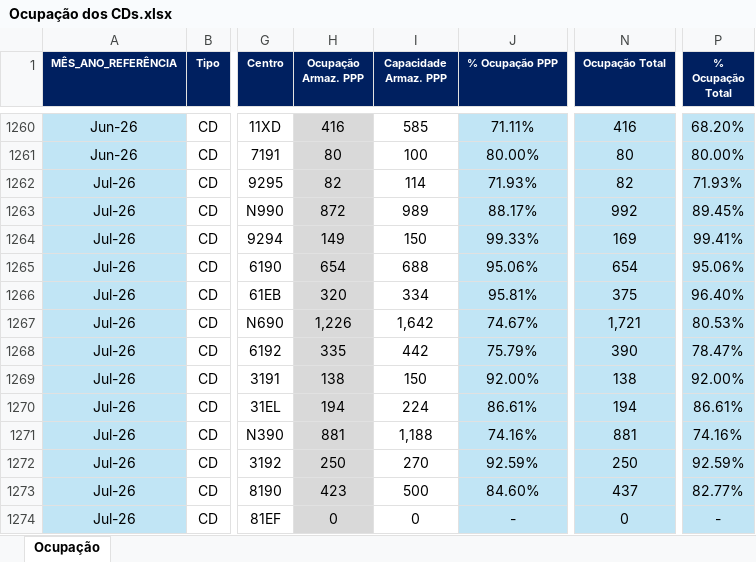
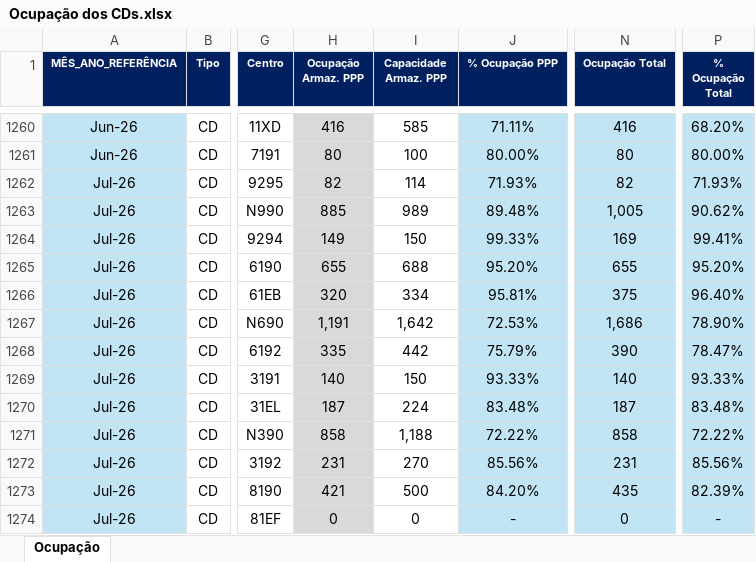
Before and after one commit to TorredaLogistica/Taxa_de_Ocupacao_dos_CDs, an Excel workbook: Ocupação dos CDs.xlsx, sheet Ocupação, drawn as a sheet; only a part is shown, gaps mark what is left out; values as stored, in another font and other column widths than the file's, no borders; the diff covers the shown part only; the diff names each change by its address in the sheet, - before the commit and + after, or states it on an @@ line.

Commit message:
Add files via upload

```diff
--- a/Ocupação dos CDs.xlsx (sheet Ocupação)
+++ b/Ocupação dos CDs.xlsx (sheet Ocupação)
-H1263 (Ocupação Armaz. PPP): 872
+H1263 (Ocupação Armaz. PPP): 885
-J1263 (% Ocupação PPP): 88.17%
+J1263 (% Ocupação PPP): 89.48%
-N1263 (Ocupação Total): 992
+N1263 (Ocupação Total): 1,005
-P1263 (% Ocupação Total): 89.45%
+P1263 (% Ocupação Total): 90.62%
-H1265 (Ocupação Armaz. PPP): 654
+H1265 (Ocupação Armaz. PPP): 655
-J1265 (% Ocupação PPP): 95.06%
+J1265 (% Ocupação PPP): 95.20%
-N1265 (Ocupação Total): 654
+N1265 (Ocupação Total): 655
-P1265 (% Ocupação Total): 95.06%
+P1265 (% Ocupação Total): 95.20%
-H1267 (Ocupação Armaz. PPP): 1,226
+H1267 (Ocupação Armaz. PPP): 1,191
-J1267 (% Ocupação PPP): 74.67%
+J1267 (% Ocupação PPP): 72.53%
-N1267 (Ocupação Total): 1,721
+N1267 (Ocupação Total): 1,686
-P1267 (% Ocupação Total): 80.53%
+P1267 (% Ocupação Total): 78.90%
-H1269 (Ocupação Armaz. PPP): 138
+H1269 (Ocupação Armaz. PPP): 140
-J1269 (% Ocupação PPP): 92.00%
+J1269 (% Ocupação PPP): 93.33%
-N1269 (Ocupação Total): 138
+N1269 (Ocupação Total): 140
-P1269 (% Ocupação Total): 92.00%
+P1269 (% Ocupação Total): 93.33%
-H1270 (Ocupação Armaz. PPP): 194
+H1270 (Ocupação Armaz. PPP): 187
-J1270 (% Ocupação PPP): 86.61%
+J1270 (% Ocupação PPP): 83.48%
-N1270 (Ocupação Total): 194
+N1270 (Ocupação Total): 187
-P1270 (% Ocupação Total): 86.61%
+P1270 (% Ocupação Total): 83.48%
-H1271 (Ocupação Armaz. PPP): 881
+H1271 (Ocupação Armaz. PPP): 858
-J1271 (% Ocupação PPP): 74.16%
+J1271 (% Ocupação PPP): 72.22%
-N1271 (Ocupação Total): 881
+N1271 (Ocupação Total): 858
-P1271 (% Ocupação Total): 74.16%
+P1271 (% Ocupação Total): 72.22%
-H1272 (Ocupação Armaz. PPP): 250
+H1272 (Ocupação Armaz. PPP): 231
-J1272 (% Ocupação PPP): 92.59%
+J1272 (% Ocupação PPP): 85.56%
-N1272 (Ocupação Total): 250
+N1272 (Ocupação Total): 231
-P1272 (% Ocupação Total): 92.59%
+P1272 (% Ocupação Total): 85.56%
-H1273 (Ocupação Armaz. PPP): 423
+H1273 (Ocupação Armaz. PPP): 421
-J1273 (% Ocupação PPP): 84.60%
+J1273 (% Ocupação PPP): 84.20%
-N1273 (Ocupação Total): 437
+N1273 (Ocupação Total): 435
-P1273 (% Ocupação Total): 82.77%
+P1273 (% Ocupação Total): 82.39%
```
Also changed, not shown: 127 edited cells elsewhere in this sheet.
